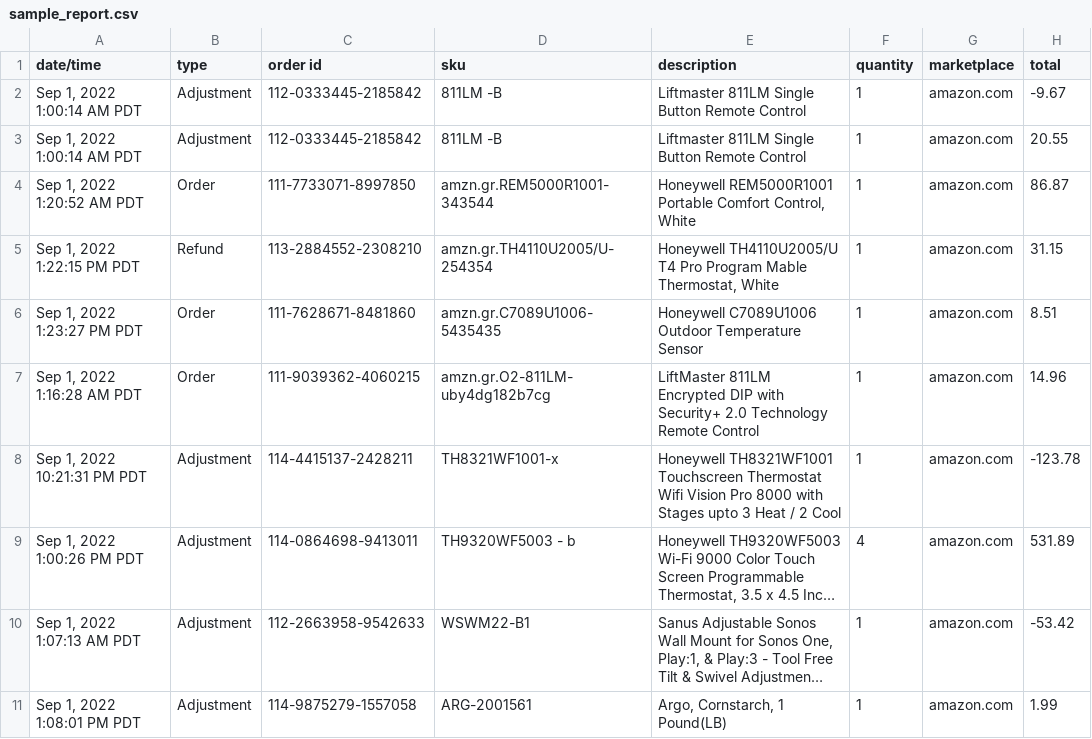
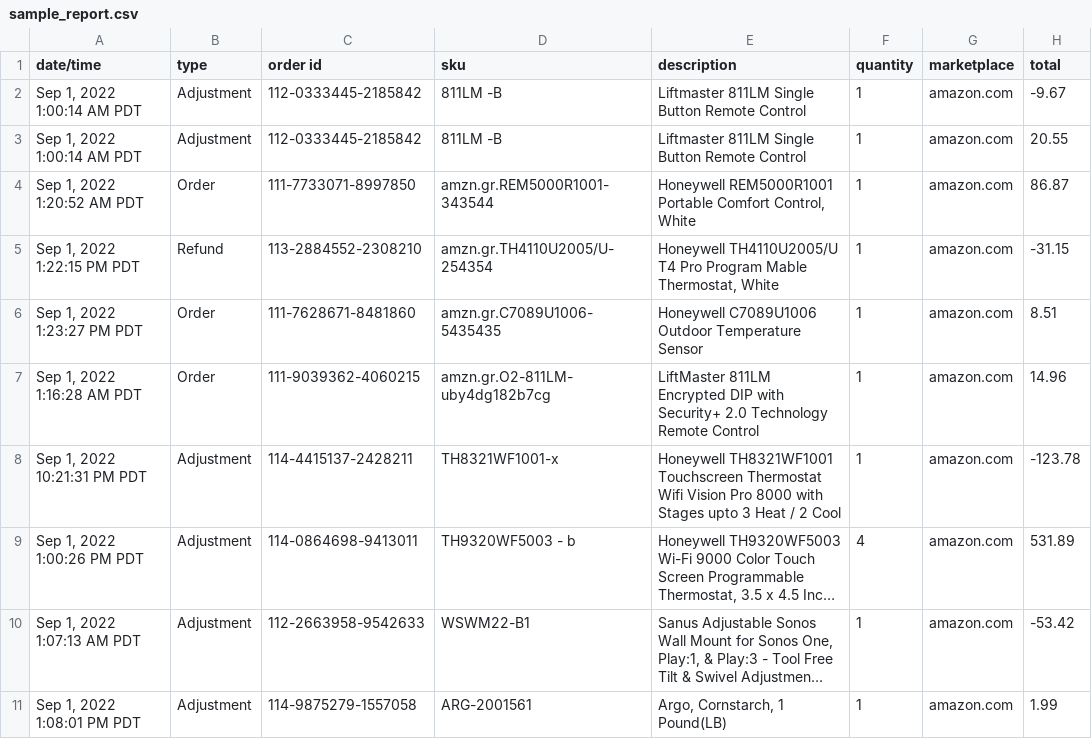
Before and after one commit to spaceCabbage/invoicer, a CSV file: sample_report.csv, drawn as a sheet; only a part is shown; long unchanged cells end in ….

```diff
--- a/sample_report.csv
+++ b/sample_report.csv
@@ -4,3 +4,3 @@
 "Sep 1, 2022 1:20:52 AM PDT",Order,111-7733071-8997850,amzn.gr.REM5000R1001-343544,"Honeywell REM5000R1001 Portable Comfort Control, White",1,amazon.com,86.87
-"Sep 1, 2022 1:22:15 PM PDT",Refund,113-2884552-2308210,amzn.gr.TH4110U2005/U-254354,"Honeywell TH4110U2005/U T4 Pro Program Mable Thermostat, White",1,amazon.com,31.15
+"Sep 1, 2022 1:22:15 PM PDT",Refund,113-2884552-2308210,amzn.gr.TH4110U2005/U-254354,"Honeywell TH4110U2005/U T4 Pro Program Mable Thermostat, White",1,amazon.com,-31.15
 "Sep 1, 2022 1:23:27 PM PDT",Order,111-7628671-8481860,amzn.gr.C7089U1006-5435435,Honeywell C7089U1006 Outdoor Temperature Sensor,1,amazon.com,8.51
```
Also changed, not shown: sku_replacement.csv, 1 other file.
